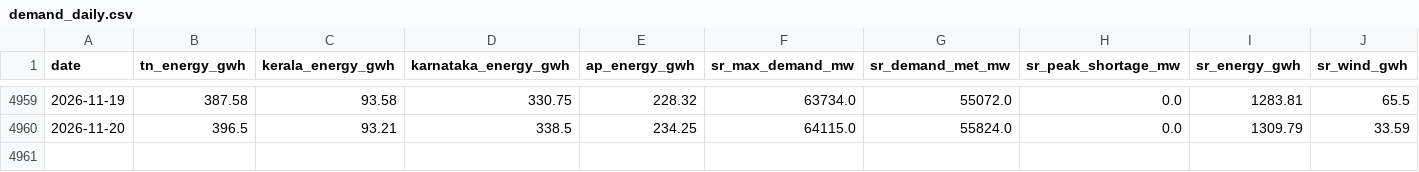
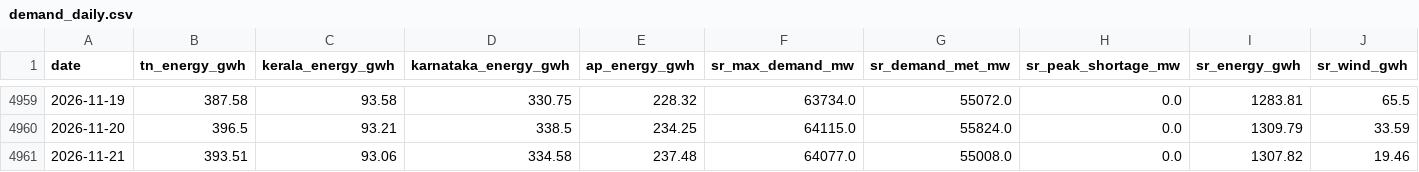
Before and after one commit to gkavin2527/tn-peak-demand, a CSV file: data/demand_daily.csv, drawn as a sheet; only a part is shown, gaps mark what is left out; rows hold the shown columns only; the diff names each change by its address in the sheet, - before the commit and + after, or states it on an @@ line.

```diff
--- a/data/demand_daily.csv
+++ b/data/demand_daily.csv
+row 4961: 2026-11-21 | 393.51 | 93.06 | 334.58 | 237.48 | 64077.0 | 55008.0 | 0.0 | 1307.82 | 19.46
```
Also changed, not shown: data/peak_demand.csv, data/weather_forecast_log.csv, 3 other files.
